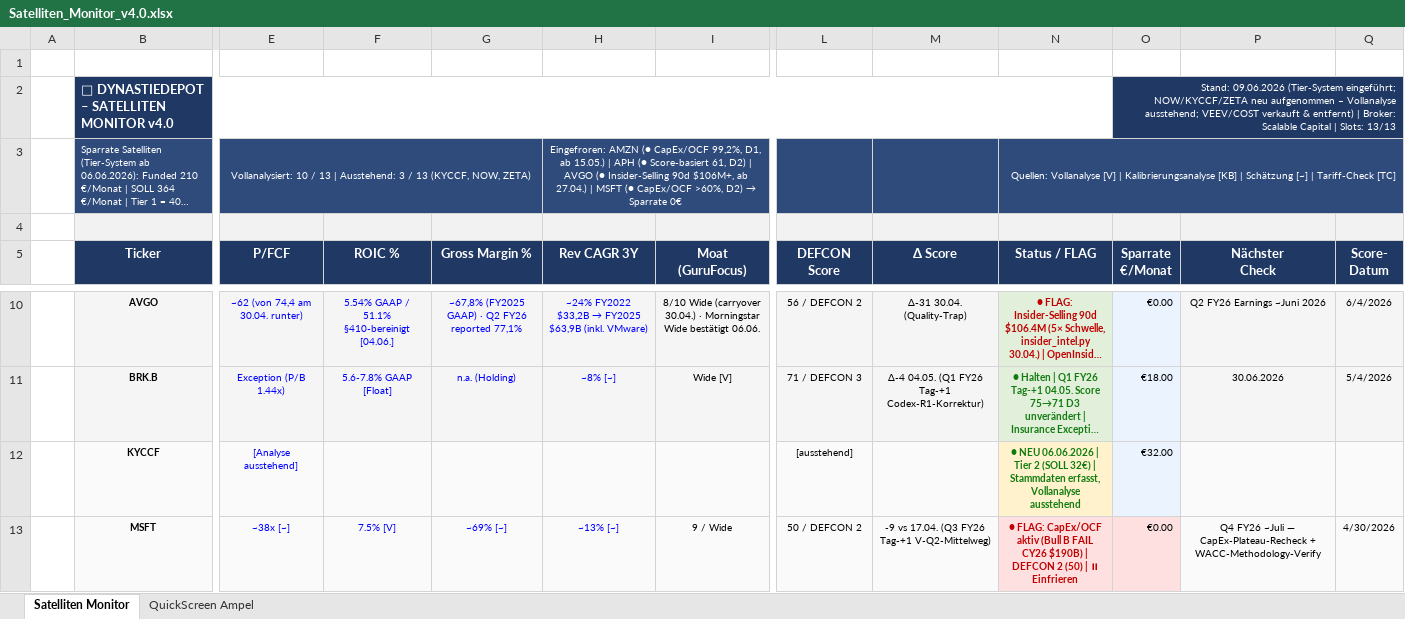
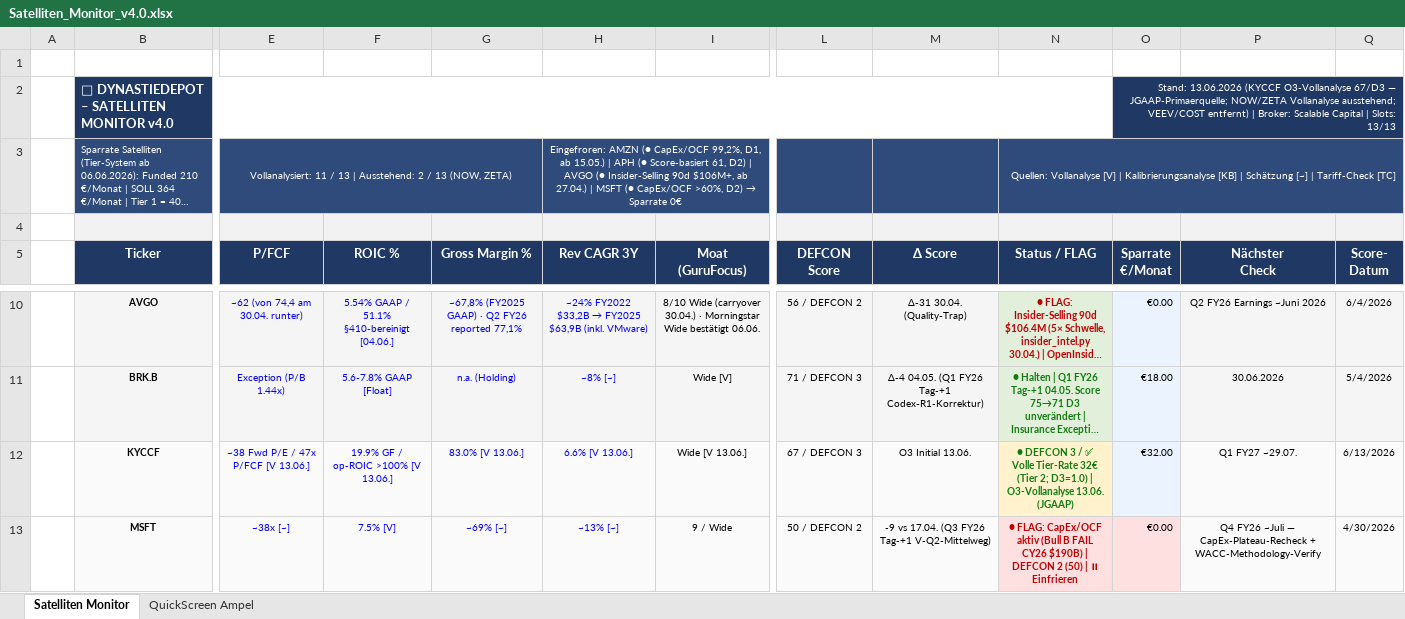
Before and after one commit to tobikowa90-hub/dynastie-depot, an Excel workbook: 03_Tools/Satelliten_Monitor_v4.0.xlsx, sheet Satelliten Monitor, drawn as a sheet; only a part is shown, gaps mark what is left out; long unchanged cells end in …; values as stored, in another font and other column widths than the file's, no borders; conditional formats not drawn; the diff covers the shown part only; the diff names each change by its address in the sheet, - before the commit and + after, or states it on an @@ line.

```diff
--- a/03_Tools/Satelliten_Monitor_v4.0.xlsx (sheet Satelliten Monitor)
+++ b/03_Tools/Satelliten_Monitor_v4.0.xlsx (sheet Satelliten Monitor)
-O2 (Sparrate €/Monat): Stand: 09.06.2026 (Tier-System eingeführt; NOW/KYCCF/ZETA neu aufgenommen – Vollanalyse ausstehend; VEEV/COST verkauft & entfernt) |…
+O2 (Sparrate €/Monat): Stand: 13.06.2026 (KYCCF O3-Vollanalyse 67/D3 — JGAAP-Primaerquelle; NOW/ZETA Vollanalyse ausstehend; VEEV/COST entfernt) |…
-E3 (P/FCF): Vollanalysiert: 10 / 13 | Ausstehend: 3 / 13 (KYCCF, NOW, ZETA)
+E3 (P/FCF): Vollanalysiert: 11 / 13 | Ausstehend: 2 / 13 (NOW, ZETA)
-E12 (P/FCF): [Analyse ausstehend]
+E12 (P/FCF): ~38 Fwd P/E / 47x P/FCF [V 13.06.]
-F12 (ROIC %): (empty)
+F12 (ROIC %): 19.9% GF / op-ROIC >100% [V 13.06.]
-G12 (Gross Margin %): (empty)
+G12 (Gross Margin %): 83.0% [V 13.06.]
-H12 (Rev CAGR 3Y): (empty)
+H12 (Rev CAGR 3Y): 6.6% [V 13.06.]
-I12 (Moat (GuruFocus)): (empty)
+I12 (Moat (GuruFocus)): Wide [V 13.06.]
-L12 (DEFCON Score): [ausstehend]
+L12 (DEFCON Score): 67 / DEFCON 3
-M12 (Δ Score): (empty)
+M12 (Δ Score): O3 Initial 13.06.
-N12 (Status / FLAG): ● NEU 06.06.2026 | Tier 2 (SOLL 32€) | Stammdaten erfasst, Vollanalyse ausstehend
+N12 (Status / FLAG): ● DEFCON 3 / ✅ Volle Tier-Rate 32€ (Tier 2; D3=1.0) | O3-Vollanalyse 13.06. (JGAAP)
-P12 (Nächster Check): (empty)
+P12 (Nächster Check): Q1 FY27 ~29.07.
-Q12 (Score- Datum): (empty)
+Q12 (Score- Datum): 6/13/2026
```
Also changed, not shown: 1 edited cell elsewhere in this sheet, 03_Tools/Rebalancing_Tool_v4.0.xlsx, 6 other files.
